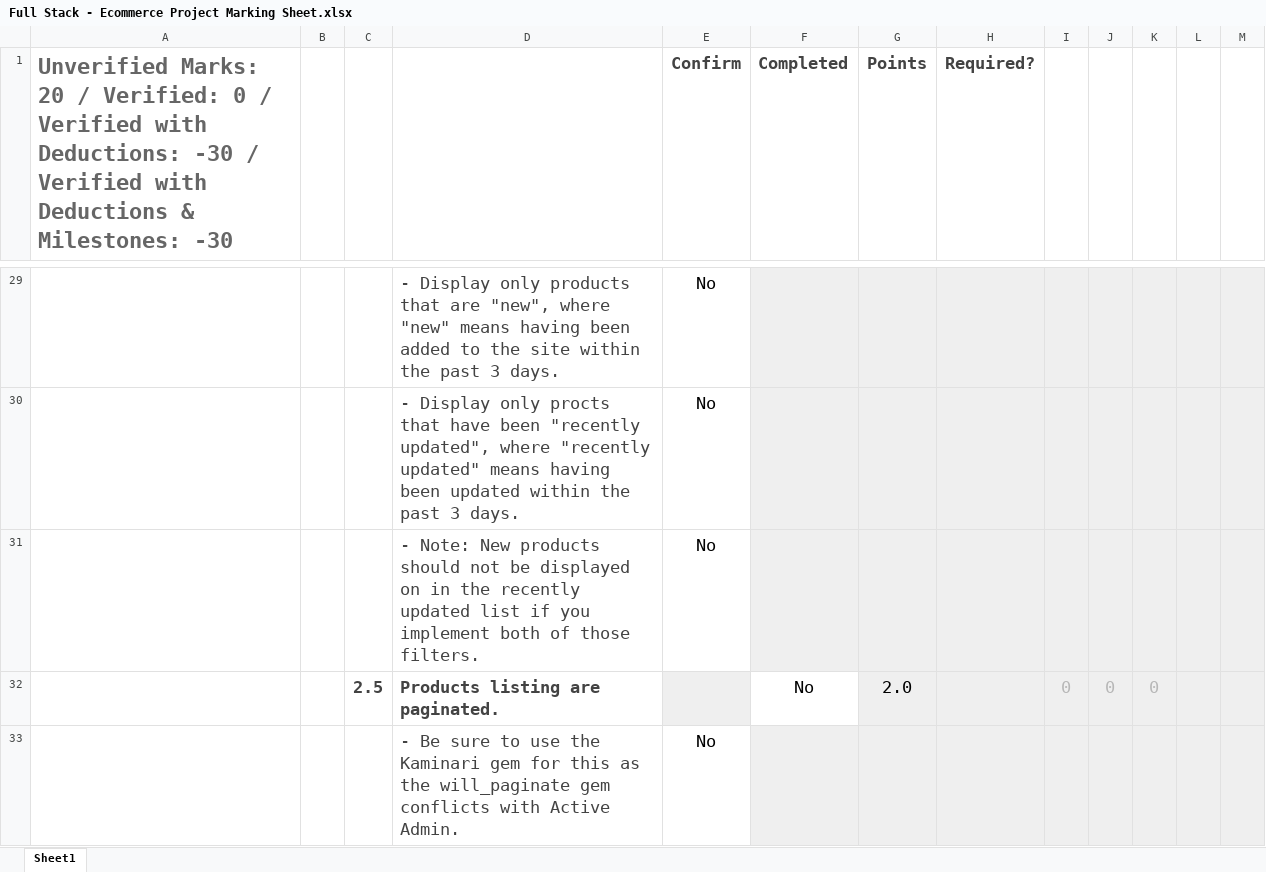
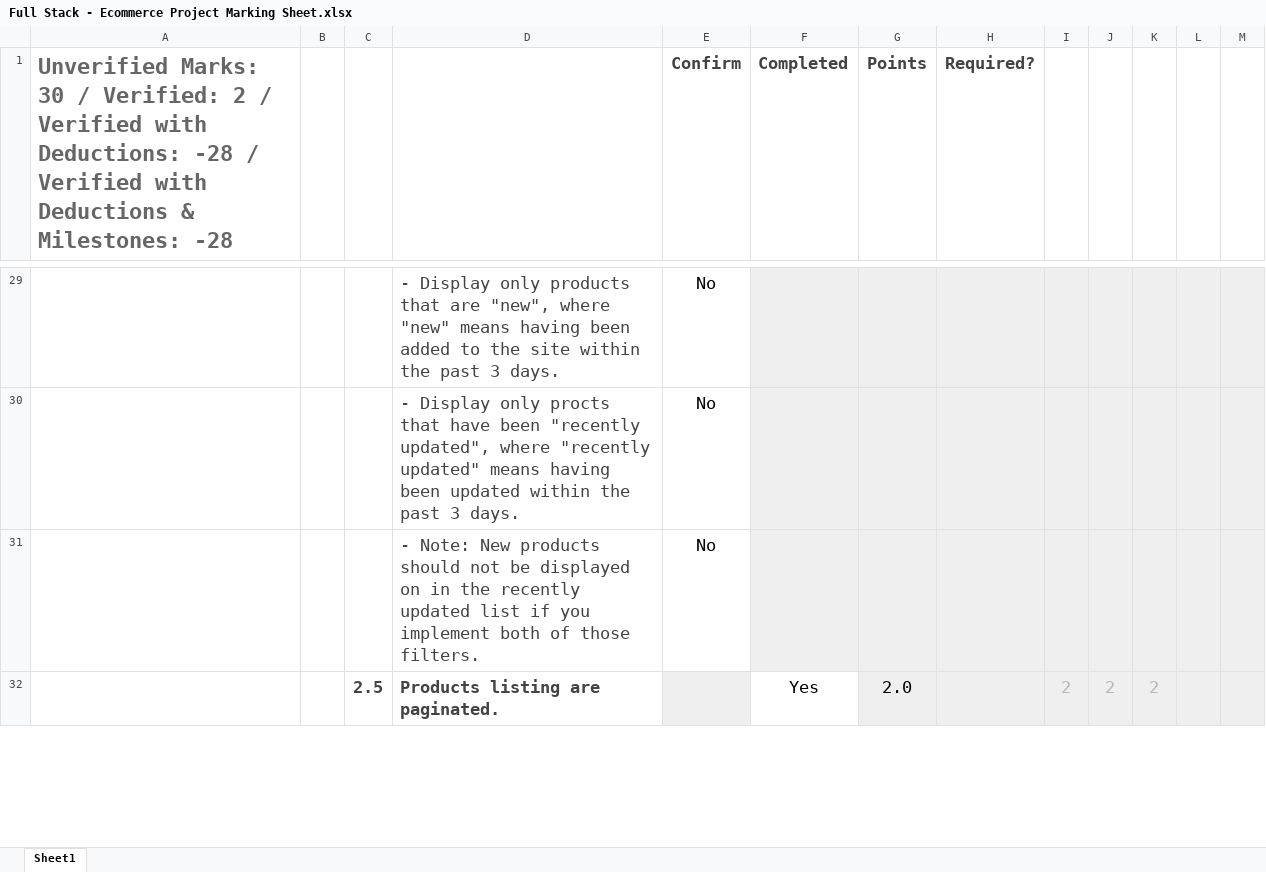
Before and after one commit to rnguyen-rrc/rnguyen-rrc-webd_3011_electrostore_app, an Excel workbook: Full Stack - Ecommerce Project Marking Sheet.xlsx, sheet Sheet1, drawn as a sheet; only a part is shown, gaps mark what is left out; values as stored, in another font and other column widths than the file's, no borders; conditional formats not drawn; removed rows and columns are numbered as before the commit, all else as after; the diff covers the shown part only; the diff names each change by its address in the sheet, - before the commit and + after, or states it on an @@ line.

```diff
--- a/Full Stack - Ecommerce Project Marking Sheet.xlsx (sheet Sheet1)
+++ b/Full Stack - Ecommerce Project Marking Sheet.xlsx (sheet Sheet1)
-A1: Unverified Marks: 20 / Verified: 0 / Verified with Deductions: -30 / Verified with Deductions & Milestones: -30
+A1: Unverified Marks: 30 / Verified: 2 / Verified with Deductions: -28 / Verified with Deductions & Milestones: -28
-row 32:  |  | 2.5 | Products listing are paginated. |  | No | 2.0 |  | 0 | 0 | 0
-row 33:  |  |  | - Be sure to use the Kaminari gem for this as the will_paginate gem conflicts with Active Admin. | No
+row 32:  |  | 2.5 | Products listing are paginated. |  | Yes | 2.0 |  | 2 | 2 | 2
```
Also changed, not shown: 2 added rows, 1 removed row and 4 edited cells elsewhere in this sheet, 12 other files.
